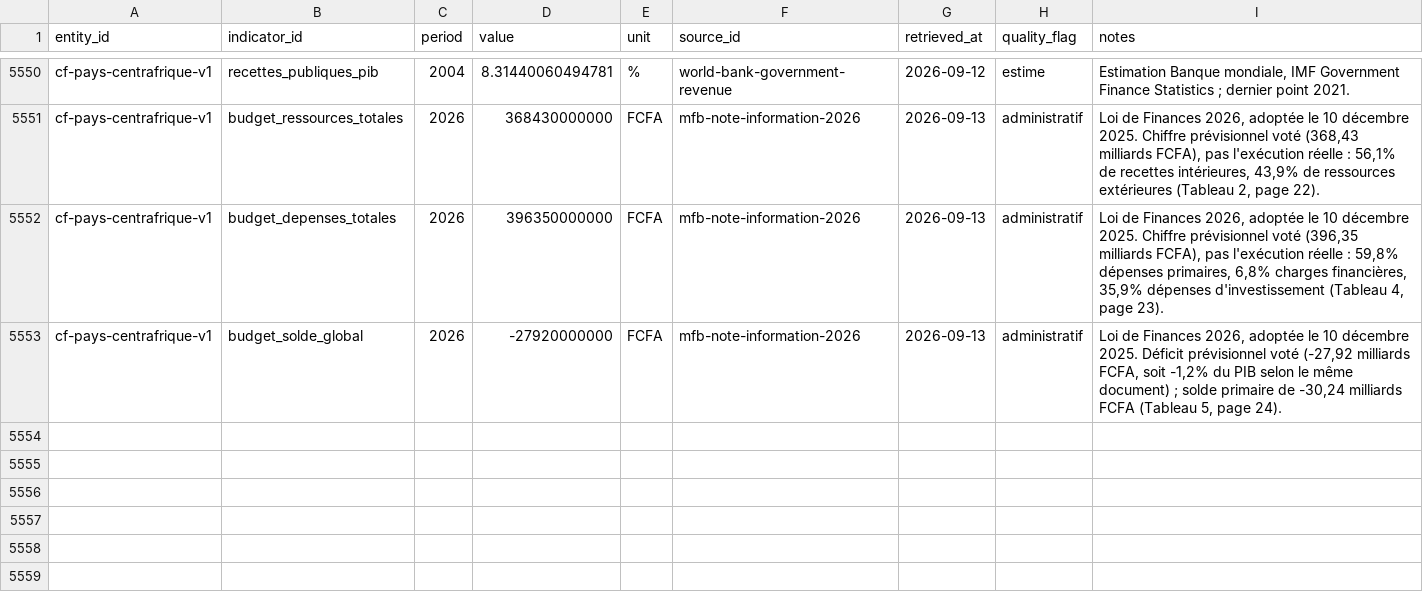
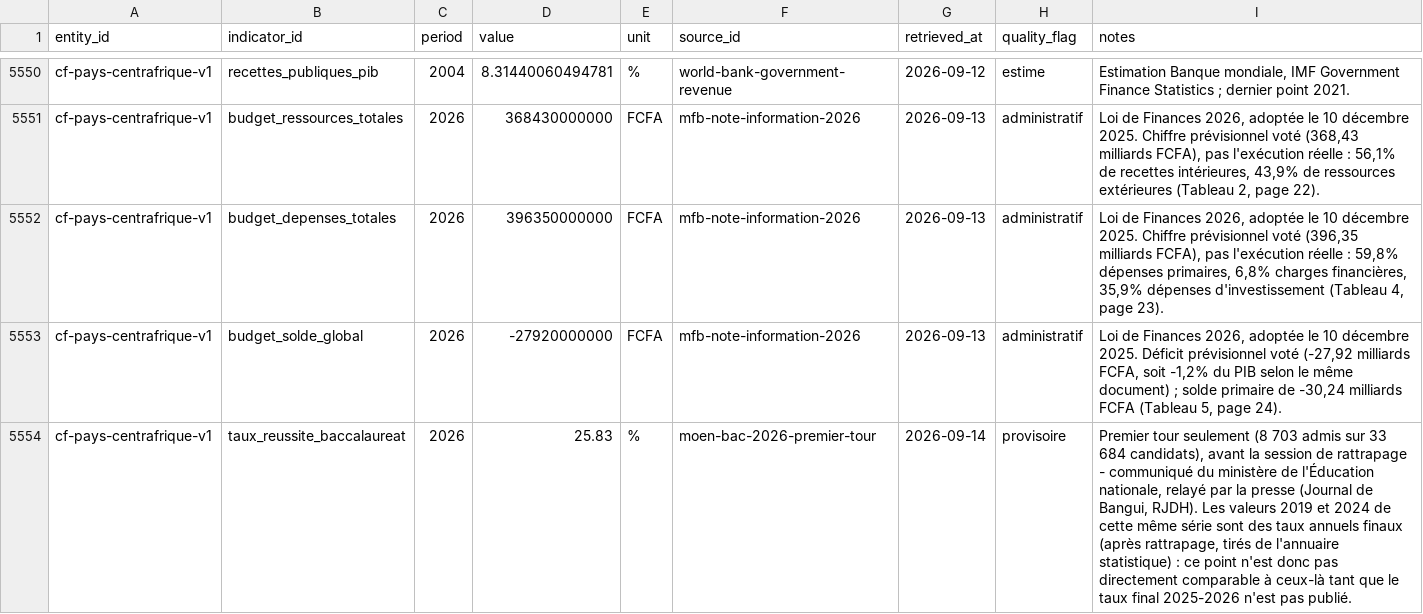
Before and after one commit to jpzolabe/car-data-atlas, a CSV file: data/observations.csv, drawn as a sheet; only a part is shown, gaps mark what is left out.

```diff
--- a/data/observations.csv
+++ b/data/observations.csv
@@ -5553 +5553,2 @@ cf-pays-centrafrique-v1,budget_depenses_totales,2026,396350000000,FCFA,mfb-note-
 cf-pays-centrafrique-v1,budget_solde_global,2026,-27920000000,FCFA,mfb-note-information-2026,2026-09-13,administratif,"Loi de Finances 2026, adoptée le 10 décembre 2025. Déficit prévisionnel voté (-27,92 milliards FCFA, soit -1,2% du PIB selon le même document) ; solde primaire de -30,24 milliards FCFA (Tableau 5, page 24)."
+cf-pays-centrafrique-v1,taux_reussite_baccalaureat,2026,25.83,%,moen-bac-2026-premier-tour,2026-09-14,provisoire,"Premier tour seulement (8 703 admis sur 33 684 candidats), avant la session de rattrapage - communiqué du ministère de l'Éducation nationale, relayé par la presse (Journal de Bangui, RJDH). Les valeurs 2019 et 2024 de cette même série sont des taux annuels finaux (après rattrapage, tirés de l'annuaire statistique) : ce point n'est donc pas directement comparable à ceux-là tant que le taux final 2025-2026 n'est pas publié."
```
Also changed, not shown: data/sources.csv, site/public/donnees/observations.csv, 8 other files.
